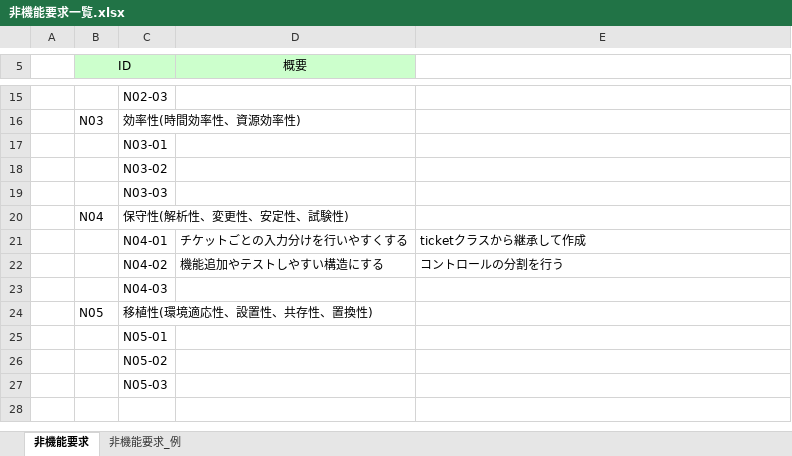
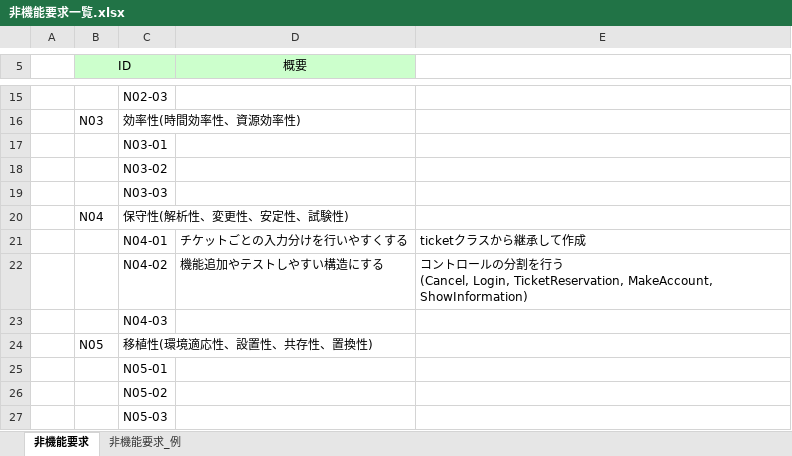
Before and after one commit to TakedaMasashi46/Team5, an Excel workbook: 01_requirments/非機能要求一覧.xlsx, sheet 非機能要求, drawn as a sheet; only a part is shown, gaps mark what is left out; values as stored, in another font and other column widths than the file's, no borders; ↵ is a line break in a cell; the diff names each change by its address in the sheet, - before the commit and + after, or states it on an @@ line.

Commit message:
ok

```diff
--- a/01_requirments/非機能要求一覧.xlsx (sheet 非機能要求)
+++ b/01_requirments/非機能要求一覧.xlsx (sheet 非機能要求)
-E22: コントロールの分割を行う
+E22: コントロールの分割を行う ↵ (Cancel, Login, TicketReservation, MakeAccount, ShowInformation)
```
